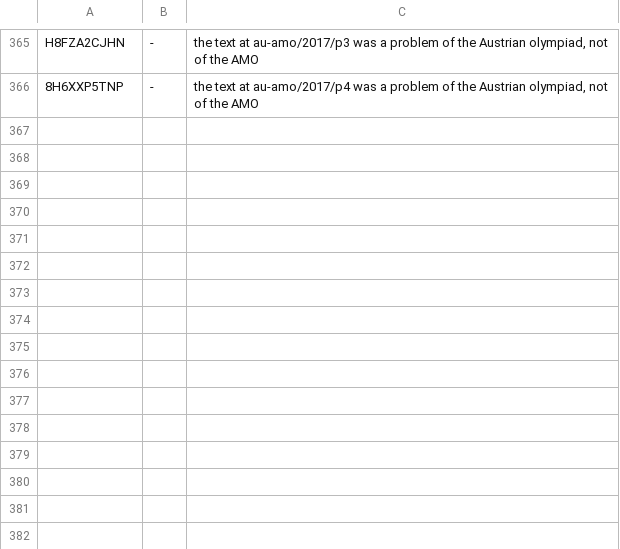
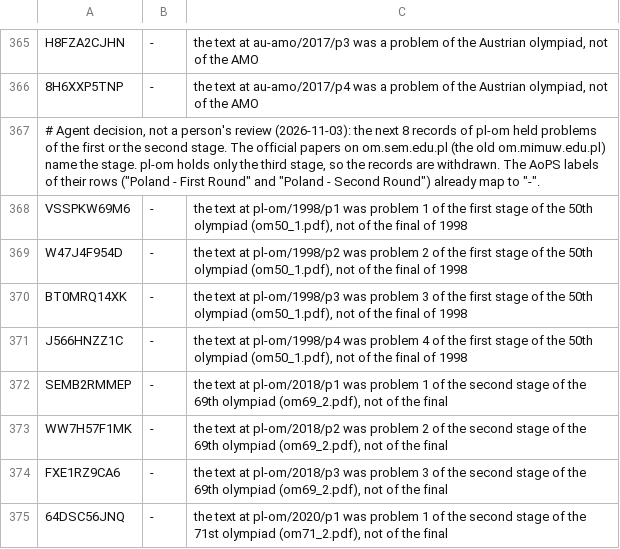
Before and after one commit to tamnd/olymmath, a TSV file: registers/aliases.tsv, drawn as a sheet; only a part is shown, gaps mark what is left out; the diff names each change by its address in the sheet, - before the commit and + after, or states it on an @@ line.

Commit message:
pl-om: withdraw the first and second stage records and link the finals (#63)
Signed-off-by: tamnd <1218621+tamnd@users.noreply.github.com>

```diff
--- a/registers/aliases.tsv
+++ b/registers/aliases.tsv
+row 367: # Agent decision, not a person's review (2026-11-03): the next 8 records of pl-om held problems of the first or the second stage. The official papers on om.sem.edu.pl (the old om.mimuw.edu.pl) name the stage. pl-om holds only the third stage, so the records are withdrawn. The AoPS labels of their rows ("Poland - First Round" and "Poland - Second Round") already map to "-".
+row 368: VSSPKW69M6 | - | the text at pl-om/1998/p1 was problem 1 of the first stage of the 50th olympiad (om50_1.pdf), not of the final of 1998
+row 369: W47J4F954D | - | the text at pl-om/1998/p2 was problem 2 of the first stage of the 50th olympiad (om50_1.pdf), not of the final of 1998
+row 370: BT0MRQ14XK | - | the text at pl-om/1998/p3 was problem 3 of the first stage of the 50th olympiad (om50_1.pdf), not of the final of 1998
+row 371: J566HNZZ1C | - | the text at pl-om/1998/p4 was problem 4 of the first stage of the 50th olympiad (om50_1.pdf), not of the final of 1998
+row 372: SEMB2RMMEP | - | the text at pl-om/2018/p1 was problem 1 of the second stage of the 69th olympiad (om69_2.pdf), not of the final
+row 373: WW7H57F1MK | - | the text at pl-om/2018/p2 was problem 2 of the second stage of the 69th olympiad (om69_2.pdf), not of the final
+row 374: FXE1RZ9CA6 | - | the text at pl-om/2018/p3 was problem 3 of the second stage of the 69th olympiad (om69_2.pdf), not of the final
+row 375: 64DSC56JNQ | - | the text at pl-om/2020/p1 was problem 1 of the second stage of the 71st olympiad (om71_2.pdf), not of the final
```
Also changed, not shown: registers/tags.tsv, 50 other files.
